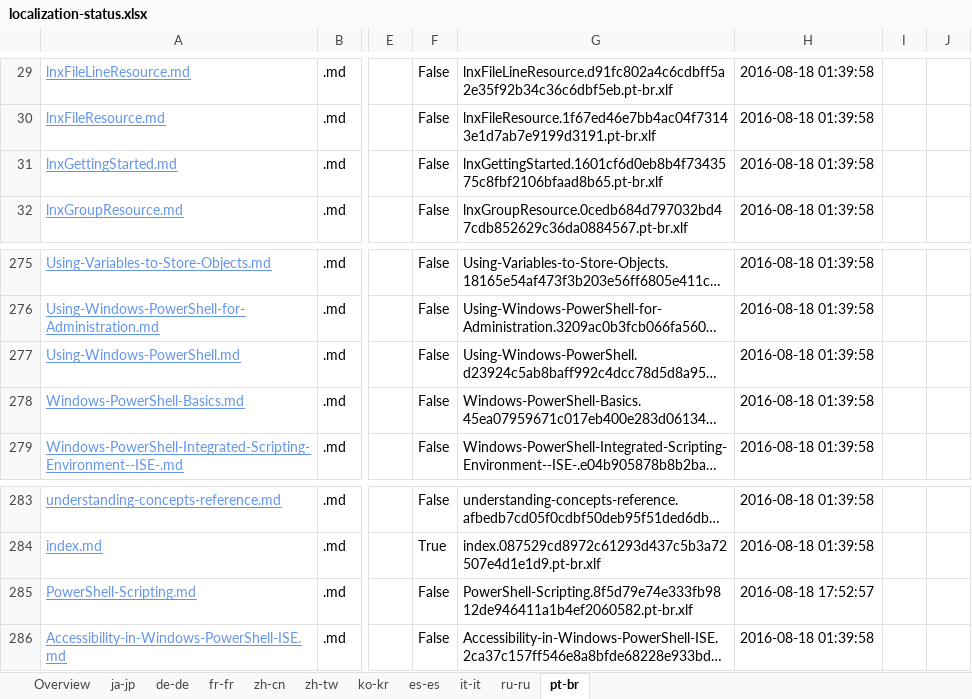
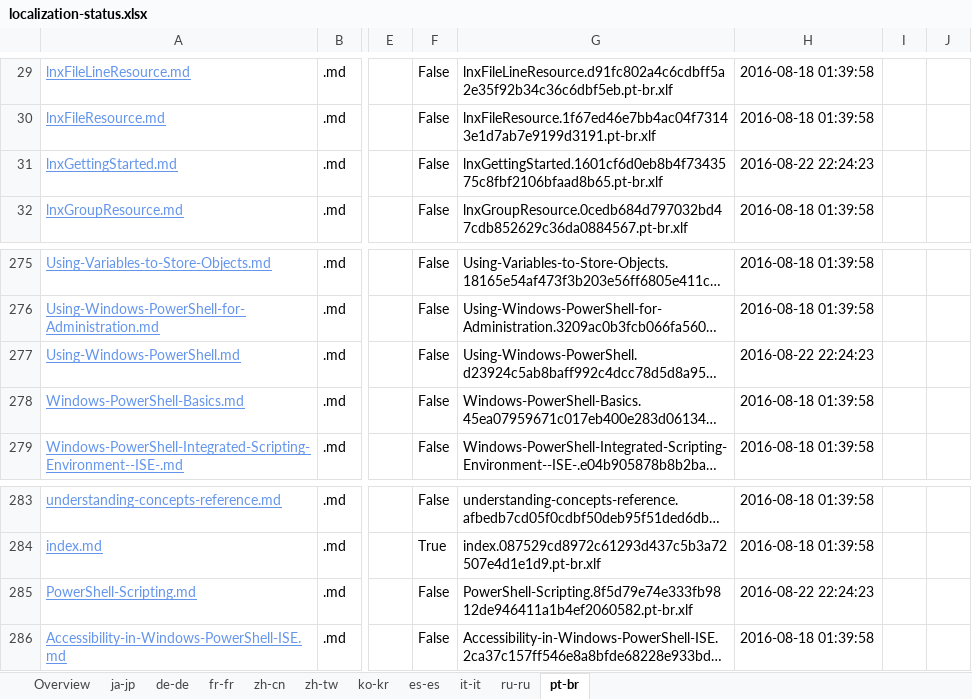
Before and after one commit to SonjaSaltzman/powerShell-Docs.handback, an Excel workbook: ol-handback/PowerShell/powerShell-Docs/live/localization-status.xlsx, sheet pt-br, drawn as a sheet; only a part is shown, gaps mark what is left out; long unchanged cells end in …; values as stored, in another font and other column widths than the file's, no borders; table styles not drawn; the diff names each change by its address in the sheet, - before the commit and + after, or states it on an @@ line.

```diff
--- a/ol-handback/PowerShell/powerShell-Docs/live/localization-status.xlsx (sheet pt-br)
+++ b/ol-handback/PowerShell/powerShell-Docs/live/localization-status.xlsx (sheet pt-br)
-H31: 2016-08-18 01:39:58
+H31: 2016-08-22 22:24:23
-H277: 2016-08-18 01:39:58
+H277: 2016-08-22 22:24:23
-H285: 2016-08-18 17:52:57
+H285: 2016-08-22 22:24:23
```
Also changed, not shown: sheet zh-tw, sheet ja-jp, sheet de-de, sheet fr-fr, sheet zh-cn, sheet ko-kr, 4 more sheets.
